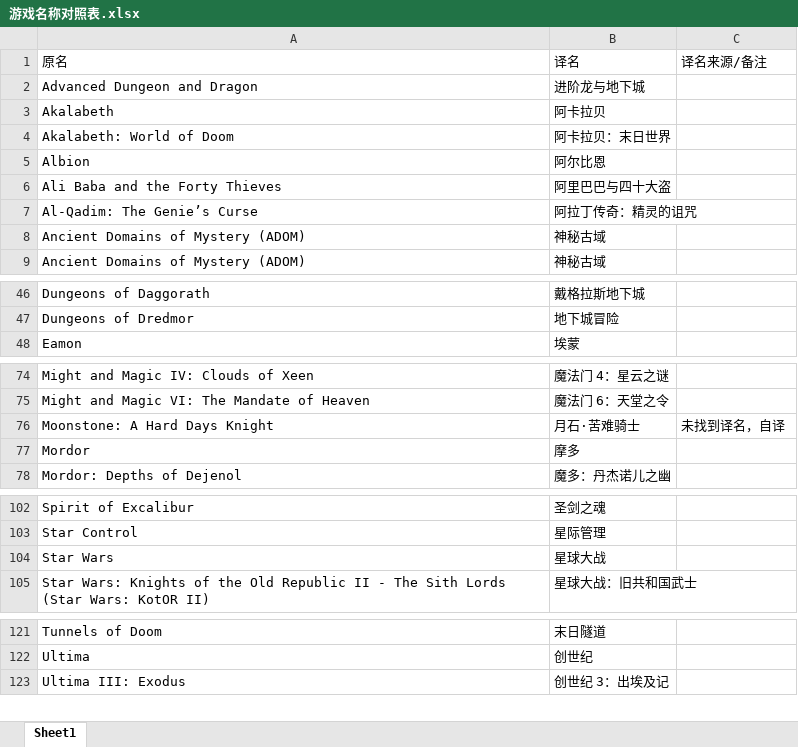
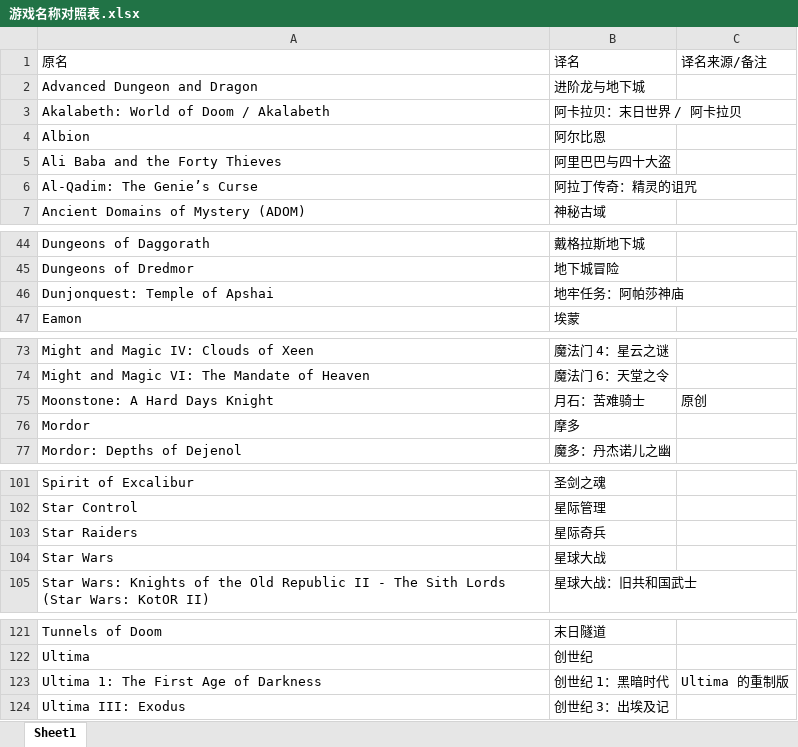
Before and after one commit to nakamura343/CRPG-Book-Chinese, an Excel workbook: 游戏名称对照表.xlsx, sheet Sheet1, drawn as a sheet; only a part is shown, gaps mark what is left out; values as stored, in another font and other column widths than the file's, no borders; removed rows and columns are numbered as before the commit, all else as after; the diff covers the shown part only; the diff names each change by its address in the sheet, - before the commit and + after, or states it on an @@ line.

```diff
--- a/游戏名称对照表.xlsx (sheet Sheet1)
+++ b/游戏名称对照表.xlsx (sheet Sheet1)
-row 3: Akalabeth | 阿卡拉贝
-row 4: Akalabeth: World of Doom | 阿卡拉贝：末日世界
+row 3: Akalabeth: World of Doom / Akalabeth | 阿卡拉贝：末日世界 / 阿卡拉贝
-row 8: Ancient Domains of Mystery (ADOM) | 神秘古域
+row 46: Dunjonquest: Temple of Apshai | 地牢任务：阿帕莎神庙
-B75: 月石·苦难骑士
+B75: 月石：苦难骑士
-C75: 未找到译名，自译
+C75: 原创
+row 103: Star Raiders | 星际奇兵
+row 123: Ultima 1: The First Age of Darkness | 创世纪 1：黑暗时代 | Ultima 的重制版
```
Also changed, not shown: 1 added row and 1 edited cell elsewhere in this sheet, 11 other files.
